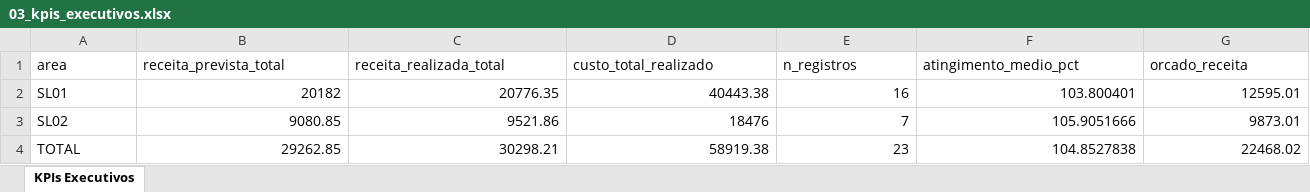
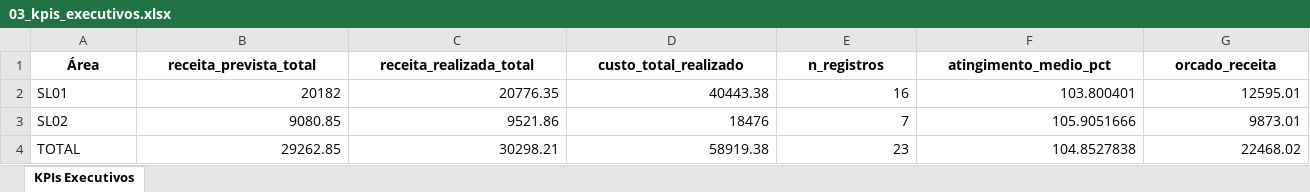
Before and after one commit to capstone-insper/Deloitte-Automacao, an Excel workbook: output/parana/03_kpis_executivos.xlsx, sheet KPIs Executivos, drawn as a sheet; only a part is shown; values as stored, in another font and other column widths than the file's, no borders; the diff covers the shown part only; the diff names each change by its address in the sheet, - before the commit and + after, or states it on an @@ line.

```diff
--- a/output/parana/03_kpis_executivos.xlsx (sheet KPIs Executivos)
+++ b/output/parana/03_kpis_executivos.xlsx (sheet KPIs Executivos)
-A1: area
+A1: Área
@@ A1:G1 bold: off → on, alignment: left → center @@
```
Also changed, not shown: cell formats elsewhere in this sheet, output/parana/01_base_operacional_limpa.xlsx, output/parana/06_receita_por_projeto.xlsx, 12 other files.
